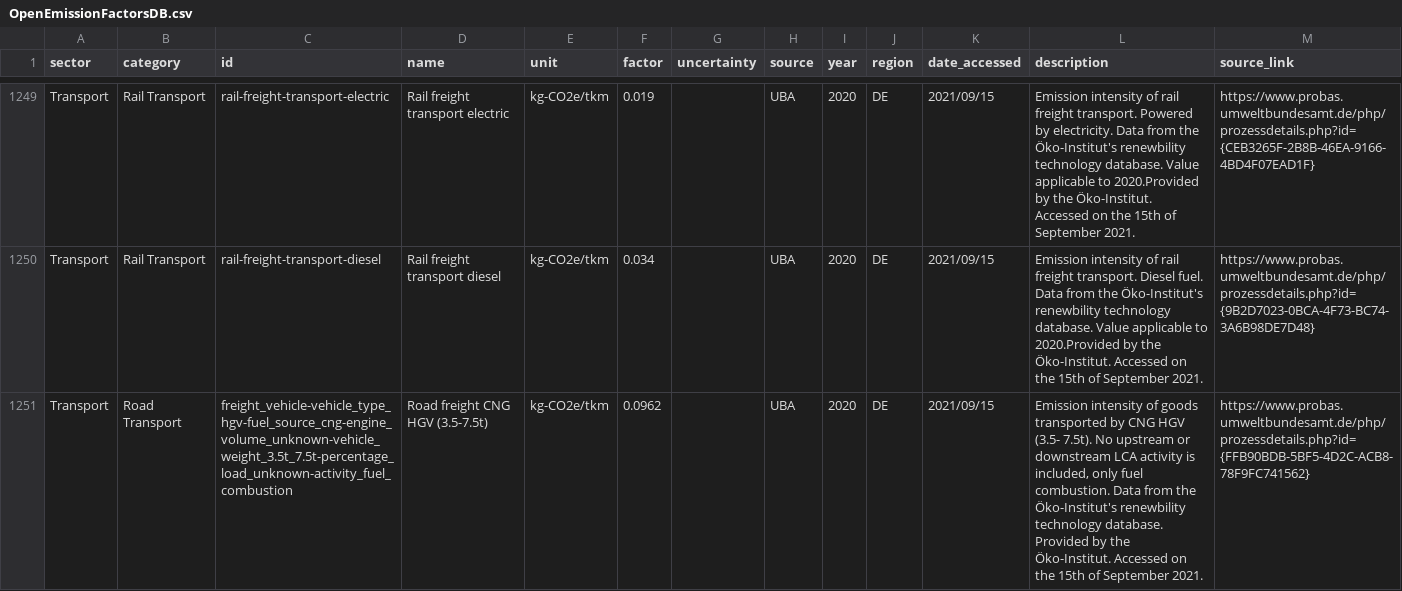
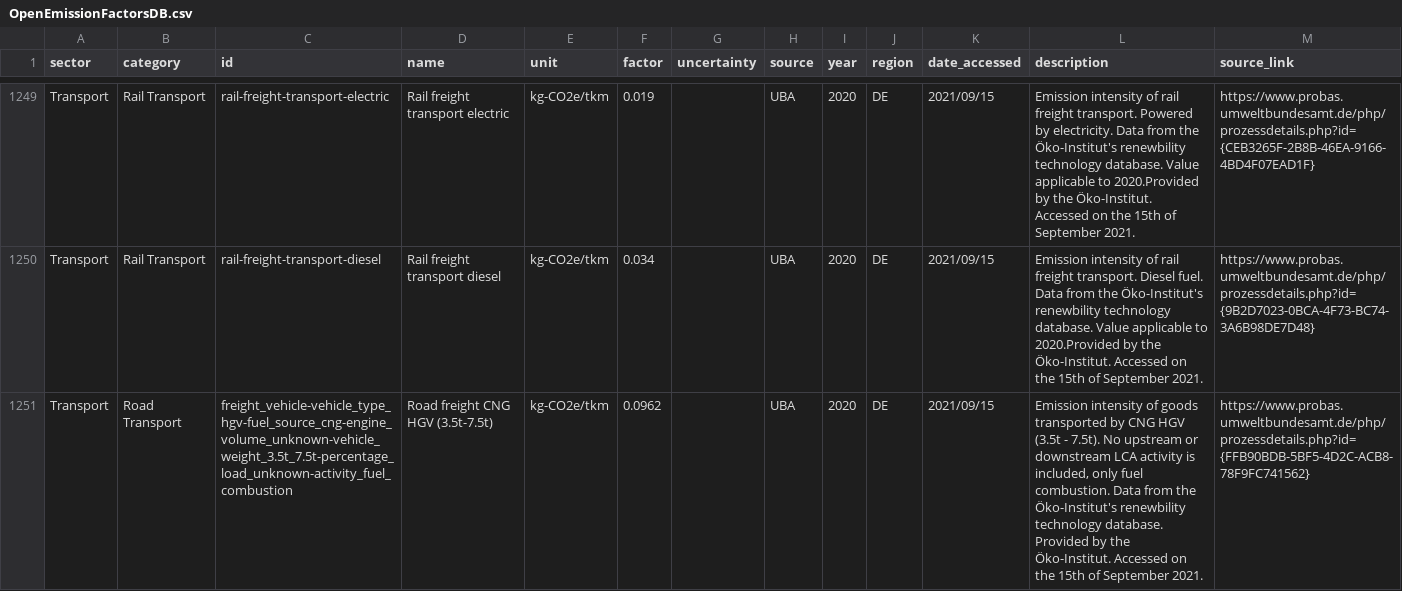
Before and after one commit to climatiq/Open-Emission-Factors-DB, a CSV file: OpenEmissionFactorsDB.csv, drawn as a sheet; only a part is shown, gaps mark what is left out; the diff covers the shown part only; the diff names each change by its address in the sheet, - before the commit and + after, or states it on an @@ line.

```diff
--- a/OpenEmissionFactorsDB.csv
+++ b/OpenEmissionFactorsDB.csv
-D1251 (name): Road freight CNG HGV (3.5-7.5t)
+D1251 (name): Road freight CNG HGV (3.5t-7.5t)
-L1251 (description): …CNG HGV (3.5- 7.5t). No…
+L1251 (description): …CNG HGV (3.5t - 7.5t). No…
```
Also changed, not shown: 34 edited cells elsewhere in this file.
